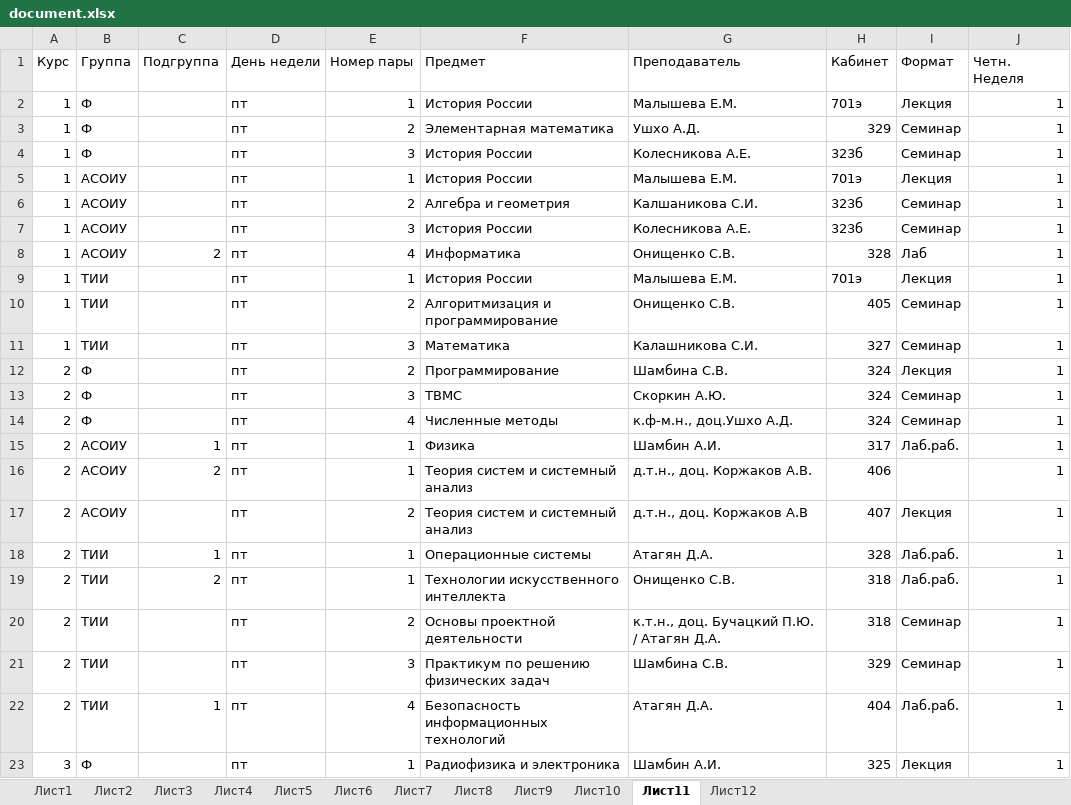
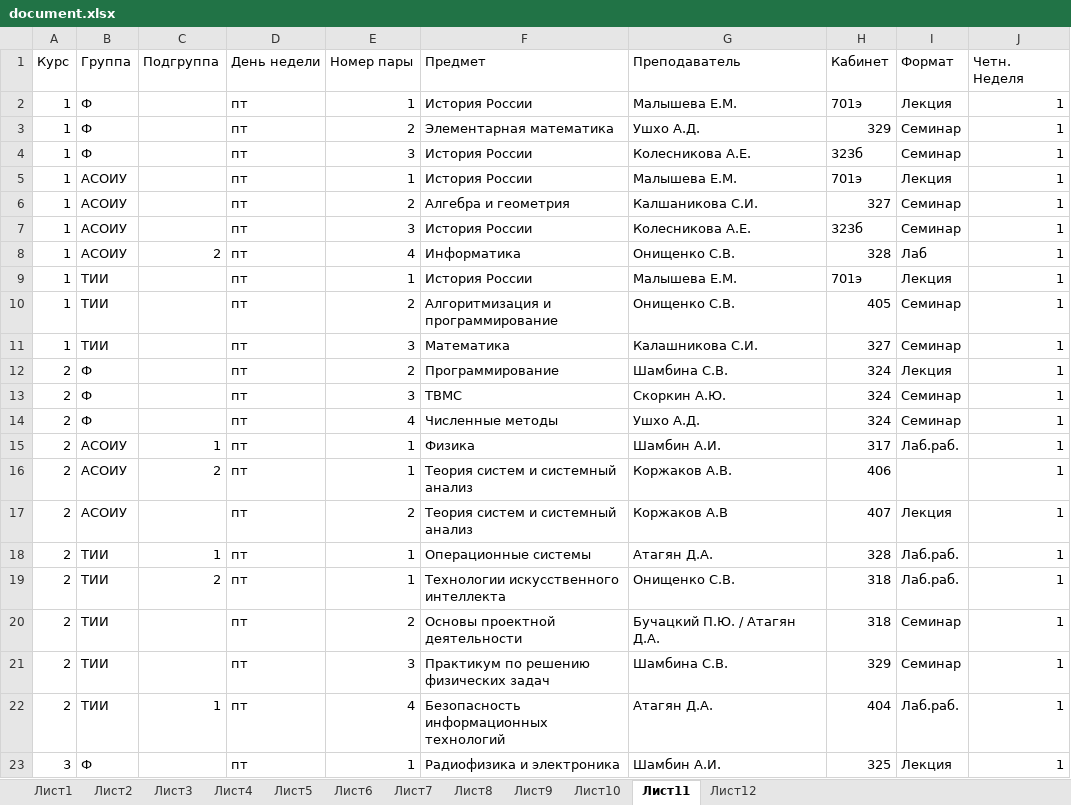
Before and after one commit to brandonzorn/ASU_Schedule, an Excel workbook: asuschedule/document.xlsx, sheet Лист11, drawn as a sheet; only a part is shown; values as stored, in another font and other column widths than the file's, no borders; the diff names each change by its address in the sheet, - before the commit and + after, or states it on an @@ line.

```diff
--- a/asuschedule/document.xlsx (sheet Лист11)
+++ b/asuschedule/document.xlsx (sheet Лист11)
-H6 (Кабинет): 323б
+H6 (Кабинет): 327
-G14 (Преподаватель): к.ф-м.н., доц.Ушхо А.Д.
+G14 (Преподаватель): Ушхо А.Д.
-G16 (Преподаватель): д.т.н., доц. Коржаков А.В.
+G16 (Преподаватель): Коржаков А.В.
-G17 (Преподаватель): д.т.н., доц. Коржаков А.В
+G17 (Преподаватель): Коржаков А.В
-G20 (Преподаватель): к.т.н., доц. Бучацкий П.Ю. / Атагян Д.А.
+G20 (Преподаватель): Бучацкий П.Ю. / Атагян Д.А.
```
Also changed, not shown: sheet Лист8, sheet Лист7, sheet Лист10, sheet Лист9, sheet Лист12.
